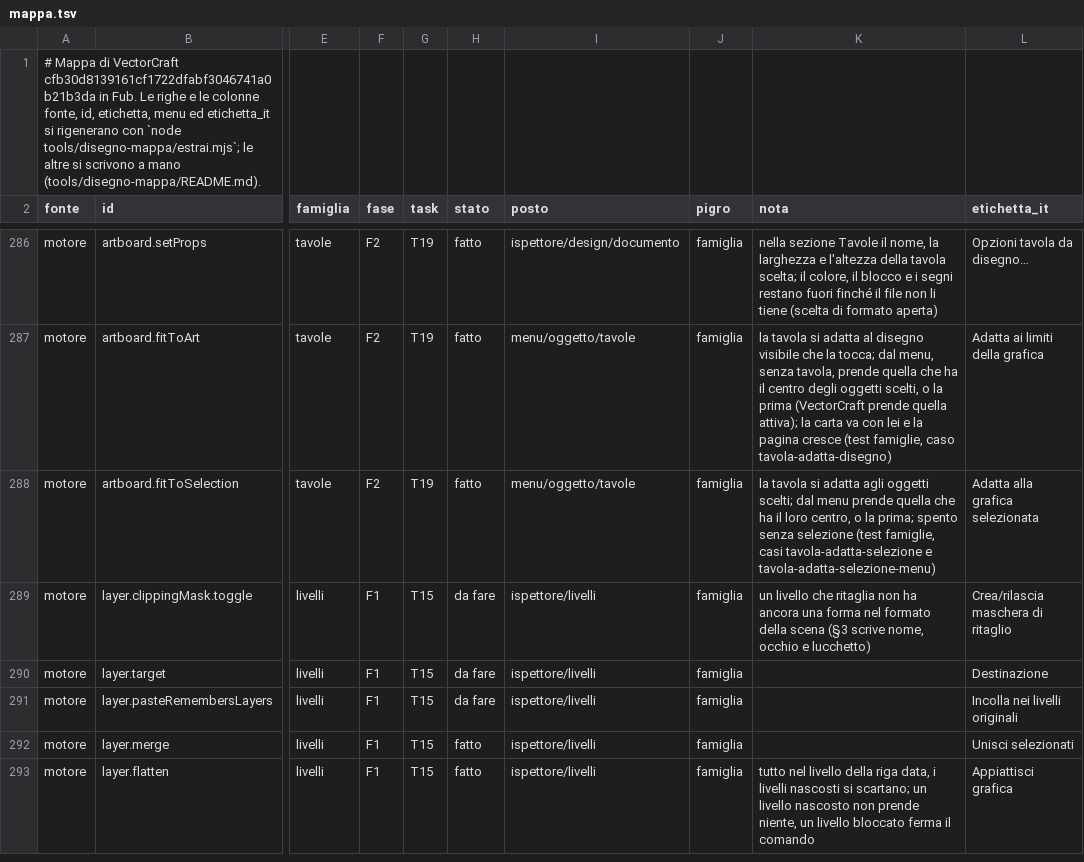
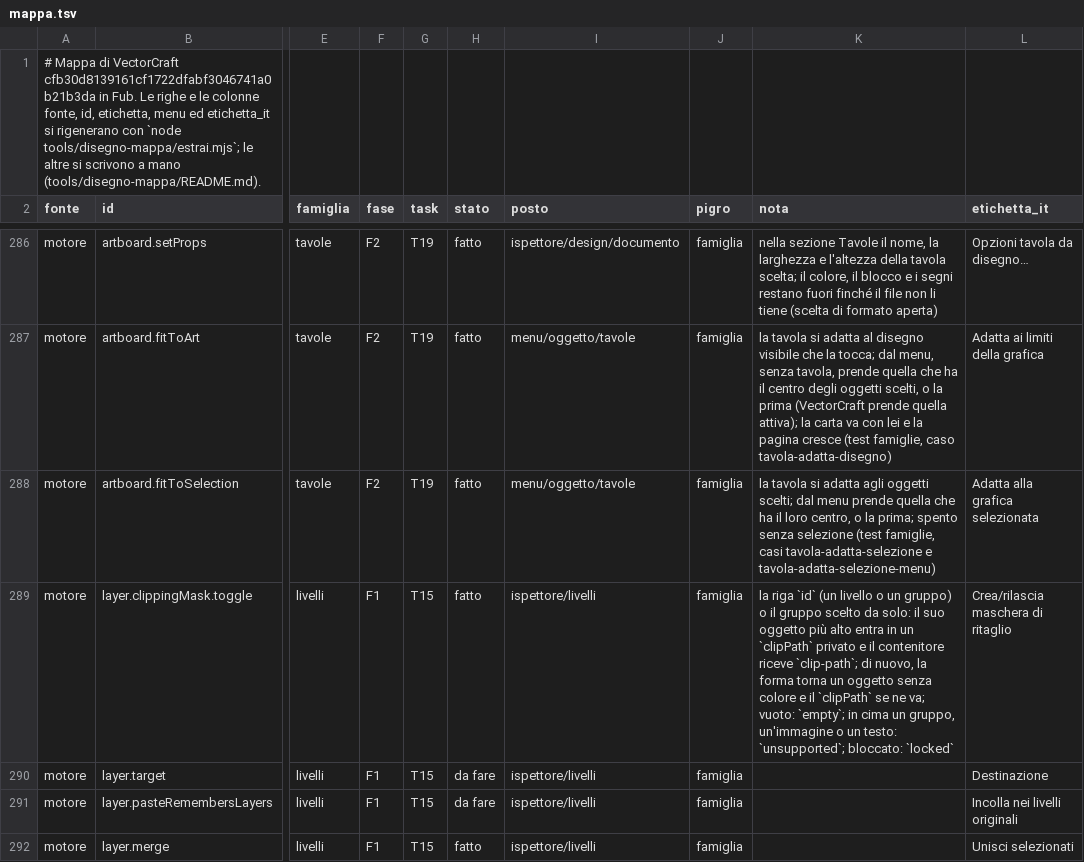
Before and after one commit to Fubeo/Fub, a TSV file: crates/fub-disegno/mappa.tsv, drawn as a sheet; only a part is shown, gaps mark what is left out; the shorter side is filled out with more unchanged rows; the diff names each change by its address in the sheet, - before the commit and + after, or states it on an @@ line.

Commit message:
feat(disegno): il livello che ritaglia
Crea o rilascia maschera di ritaglio del livello (layer.clippingMask.toggle), come in VectorCraft: l'oggetto più alto di un livello o di un gruppo entra in un clipPath privato e il contenitore riceve clip-path; di nuovo, la forma torna un oggetto. Voce nel menu dei livelli, spenta su un livello vuoto o bloccato.

```diff
--- a/crates/fub-disegno/mappa.tsv
+++ b/crates/fub-disegno/mappa.tsv
-H289 (stato): da fare
+H289 (stato): fatto
-K289 (nota): un livello che ritaglia non ha ancora una forma nel formato della scena (§3 scrive nome, occhio e lucchetto)
+K289 (nota): la riga `id` (un livello o un gruppo) o il gruppo scelto da solo: il suo oggetto più alto entra in un `clipPath` privato e il contenitore riceve `clip-path`; di nuovo, la forma torna un oggetto senza colore e il `clipPath` se ne va; vuoto: `empty`; in cima un gruppo, un'immagine o un testo: `unsupported`; bloccato: `locked`
```
Also changed, not shown: 23 other files.
